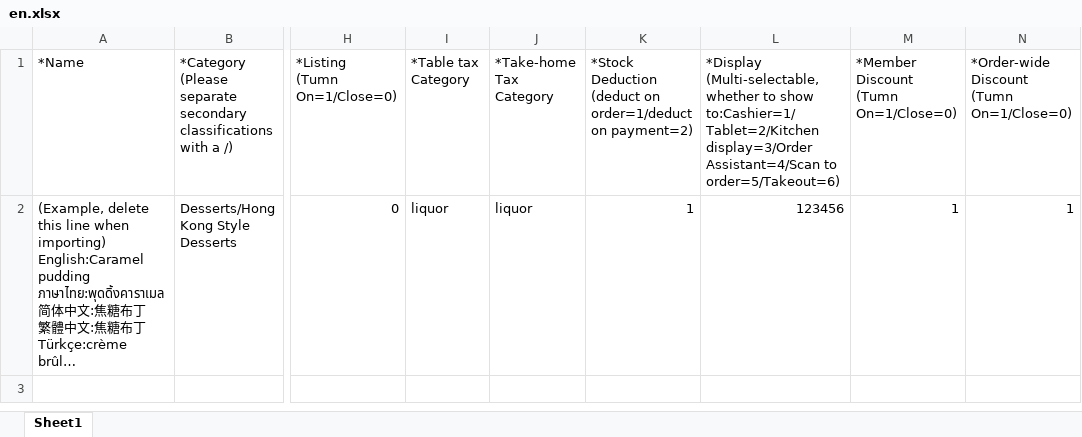
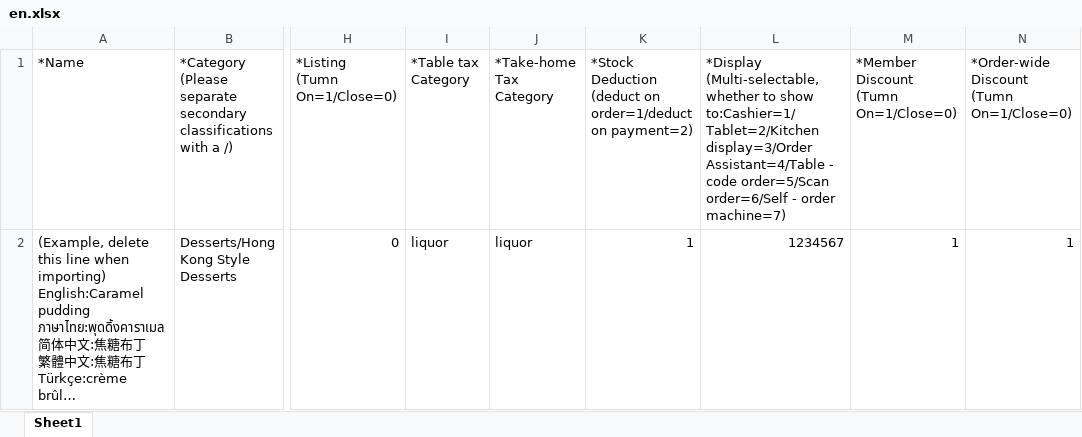
Before and after one commit to hitosea/ttpos-server-go, an Excel workbook: admin/public/imports/product_new/en.xlsx, sheet Sheet1, drawn as a sheet; only a part is shown, gaps mark what is left out; long unchanged cells end in …; values as stored, in another font and other column widths than the file's, no borders; the diff names each change by its address in the sheet, - before the commit and + after, or states it on an @@ line.

```diff
--- a/admin/public/imports/product_new/en.xlsx (sheet Sheet1)
+++ b/admin/public/imports/product_new/en.xlsx (sheet Sheet1)
-L1: …to:Cashier=1/Tablet=2/Kitchen display=3/Order Assistant=4/Scan to order=5/Takeout=6)
+L1: …to:Cashier=1/Tablet=2/Kitchen display=3/Order Assistant=4/Table - code order=5/Scan order=6/Self - order machine=7)
-L2: 123456
+L2: 1234567
```
Also changed, not shown: admin/public/imports/product_new/ja.xlsx, admin/public/imports/product_new/ko.xlsx, 20 other files.
